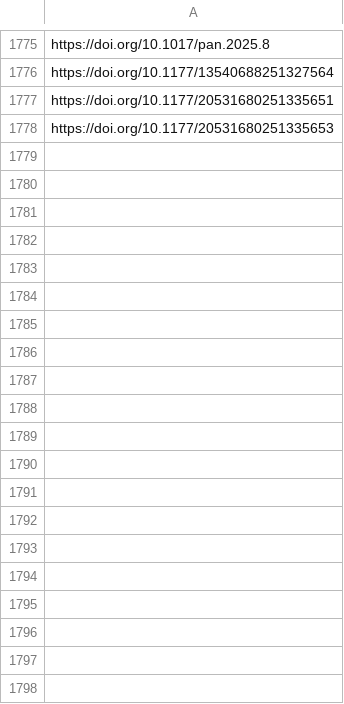
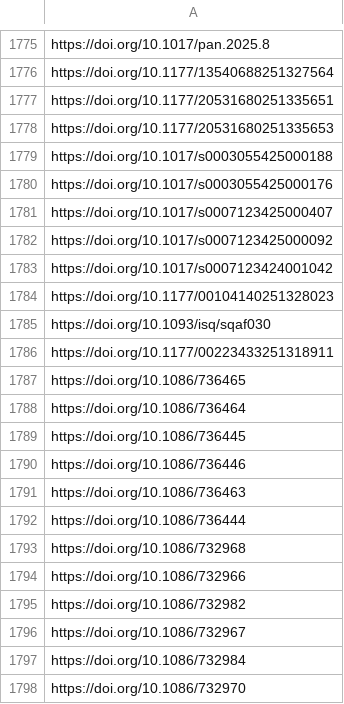
Before and after one commit to sumtxt/picnic, a CSV file: memory/politics_urls.csv, drawn as a sheet; only a part is shown, gaps mark what is left out; the diff covers the shown part only; the diff names each change by its address in the sheet, - before the commit and + after, or states it on an @@ line.

```diff
--- a/memory/politics_urls.csv
+++ b/memory/politics_urls.csv
+row 1779: https://doi.org/10.1017/s0003055425000188
+row 1780: https://doi.org/10.1017/s0003055425000176
+row 1781: https://doi.org/10.1017/s0007123425000407
+row 1782: https://doi.org/10.1017/s0007123425000092
+row 1783: https://doi.org/10.1017/s0007123424001042
+row 1784: https://doi.org/10.1177/00104140251328023
+row 1785: https://doi.org/10.1093/isq/sqaf030
+row 1786: https://doi.org/10.1177/00223433251318911
+row 1787: https://doi.org/10.1086/736465
+row 1788: https://doi.org/10.1086/736464
+row 1789: https://doi.org/10.1086/736445
+row 1790: https://doi.org/10.1086/736446
+row 1791: https://doi.org/10.1086/736463
+row 1792: https://doi.org/10.1086/736444
+row 1793: https://doi.org/10.1086/732968
+row 1794: https://doi.org/10.1086/732966
+row 1795: https://doi.org/10.1086/732982
+row 1796: https://doi.org/10.1086/732967
+row 1797: https://doi.org/10.1086/732984
+row 1798: https://doi.org/10.1086/732970
```
Also changed, not shown: 35 added rows elsewhere in this file, memory/communication_urls.csv, memory/economics_urls.csv, 11 other files.
